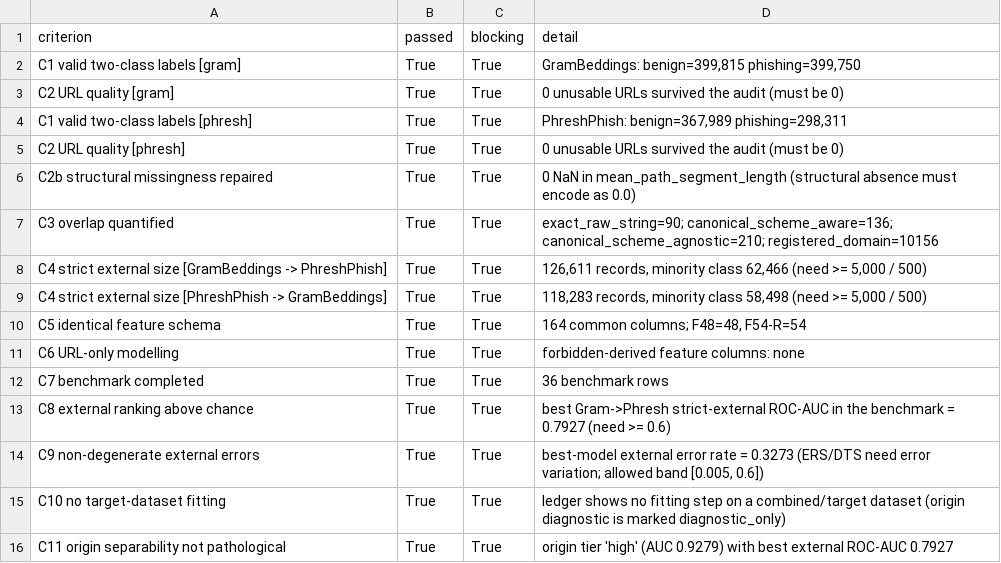
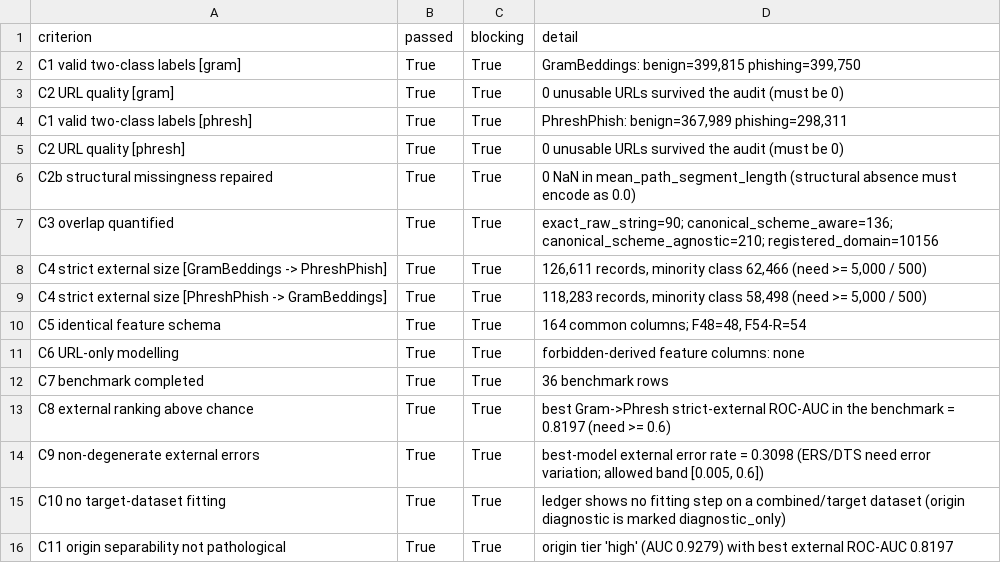
Before and after one commit to AeroMSK/trach_phish, a CSV file: r11_working/trac_phish_results/tables/table0B_dataset_compatibility_gate.csv, drawn as a sheet.

```diff
--- a/r11_working/trac_phish_results/tables/table0B_dataset_compatibility_gate.csv
+++ b/r11_working/trac_phish_results/tables/table0B_dataset_compatibility_gate.csv
@@ -12,5 +12,5 @@ C6 URL-only modelling,True,True,forbidden-derived feature columns: none
 C7 benchmark completed,True,True,36 benchmark rows
-C8 external ranking above chance,True,True,best Gram->Phresh strict-external ROC-AUC in the benchmark = 0.7927 (need >= 0.6)
-C9 non-degenerate external errors,True,True,"best-model external error rate = 0.3273 (ERS/DTS need error variation; allowed band [0.005, 0.6])"
+C8 external ranking above chance,True,True,best Gram->Phresh strict-external ROC-AUC in the benchmark = 0.8197 (need >= 0.6)
+C9 non-degenerate external errors,True,True,"best-model external error rate = 0.3098 (ERS/DTS need error variation; allowed band [0.005, 0.6])"
 C10 no target-dataset fitting,True,True,ledger shows no fitting step on a combined/target dataset (origin diagnostic is marked diagnostic_only)
-C11 origin separability not pathological,True,True,origin tier 'high' (AUC 0.9279) with best external ROC-AUC 0.7927
+C11 origin separability not pathological,True,True,origin tier 'high' (AUC 0.9279) with best external ROC-AUC 0.8197
```
Also changed, not shown: r11_working/trac_phish_results/reports/small_benchmark.csv, r11_working/trac_phish_results/tables/table0C2_revision7_block_shift.csv, 12 other files.
